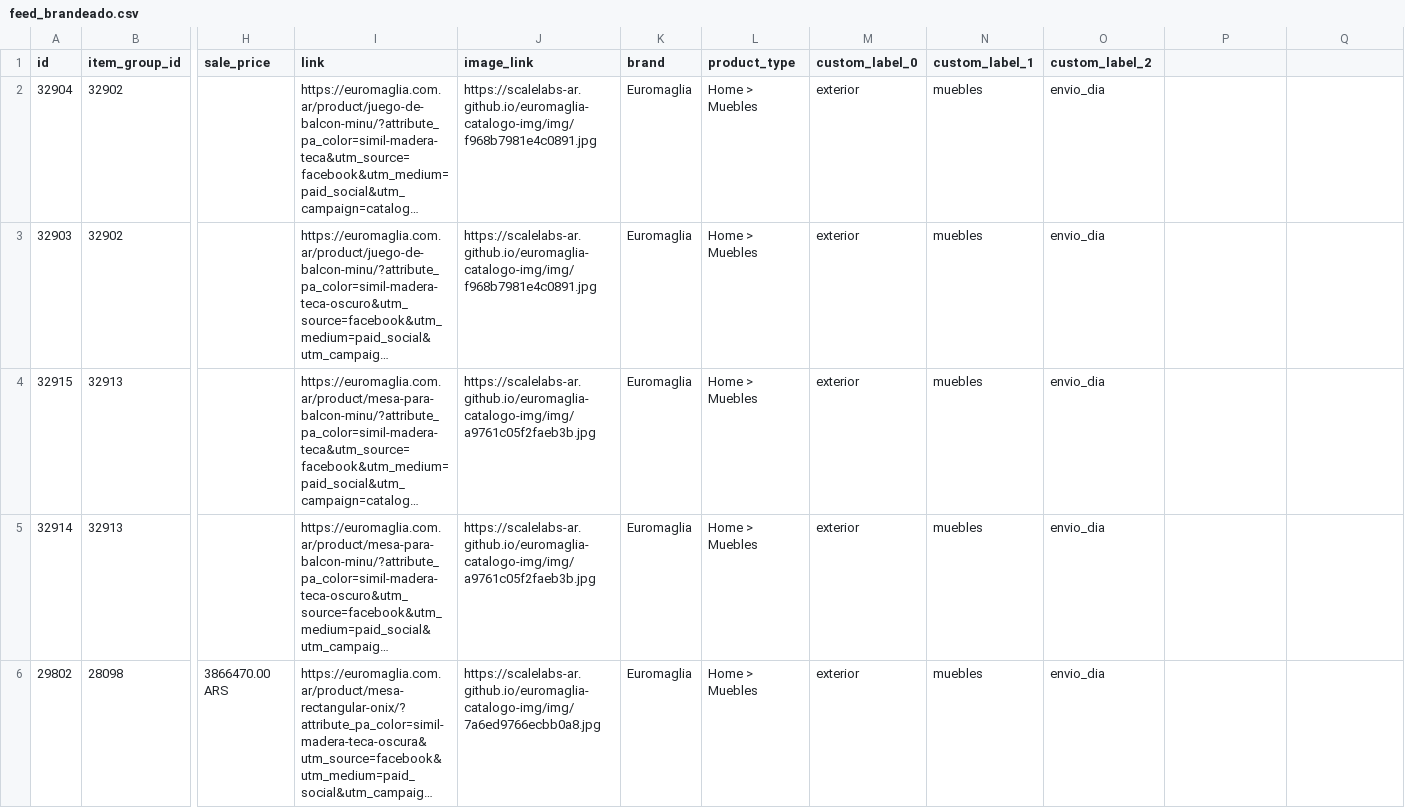
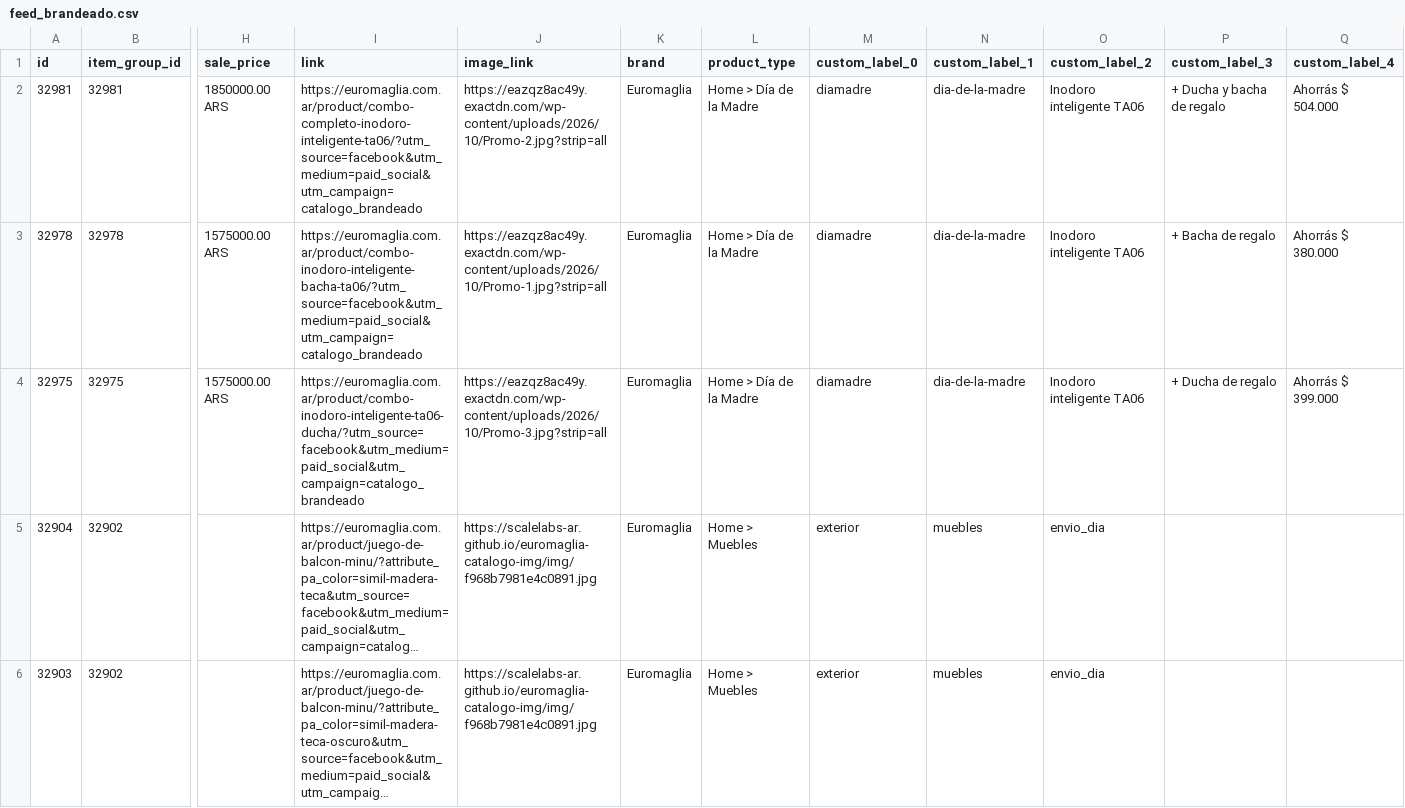
Before and after one commit to ScaleLabs-ar/euromaglia-catalogo-img, a CSV file: feed_brandeado.csv, drawn as a sheet; only a part is shown, gaps mark what is left out; the shorter side is filled out with more unchanged rows; long unchanged cells end in …; rows hold the shown columns only; the diff names each change by its address in the sheet, - before the commit and + after, or states it on an @@ line.

```diff
--- a/feed_brandeado.csv
+++ b/feed_brandeado.csv
-P1: (empty)
+P1: custom_label_3
-Q1: (empty)
+Q1: custom_label_4
+row 2: 32981 | 32981 | 1850000.00 ARS | https://euromaglia.com.ar/product/combo-completo-inodoro-inteligente-ta06/?utm_source=facebook&utm_medium=paid_social&utm_campaign=catalogo_brandeado | https://eazqz8ac49y.exactdn.com/wp-content/uploads/2026/10/Promo-2.jpg?strip=all | Euromaglia | Home > Día de la Madre | diamadre | dia-de-la-madre | Inodoro inteligente TA06 | + Ducha y bacha de regalo | Ahorrás $ 504.000
+row 3: 32978 | 32978 | 1575000.00 ARS | https://euromaglia.com.ar/product/combo-inodoro-inteligente-bacha-ta06/?utm_source=facebook&utm_medium=paid_social&utm_campaign=catalogo_brandeado | https://eazqz8ac49y.exactdn.com/wp-content/uploads/2026/10/Promo-1.jpg?strip=all | Euromaglia | Home > Día de la Madre | diamadre | dia-de-la-madre | Inodoro inteligente TA06 | + Bacha de regalo | Ahorrás $ 380.000
+row 4: 32975 | 32975 | 1575000.00 ARS | https://euromaglia.com.ar/product/combo-inodoro-inteligente-ta06-ducha/?utm_source=facebook&utm_medium=paid_social&utm_campaign=catalogo_brandeado | https://eazqz8ac49y.exactdn.com/wp-content/uploads/2026/10/Promo-3.jpg?strip=all | Euromaglia | Home > Día de la Madre | diamadre | dia-de-la-madre | Inodoro inteligente TA06 | + Ducha de regalo | Ahorrás $ 399.000
```
Also changed, not shown: 1 other file.
